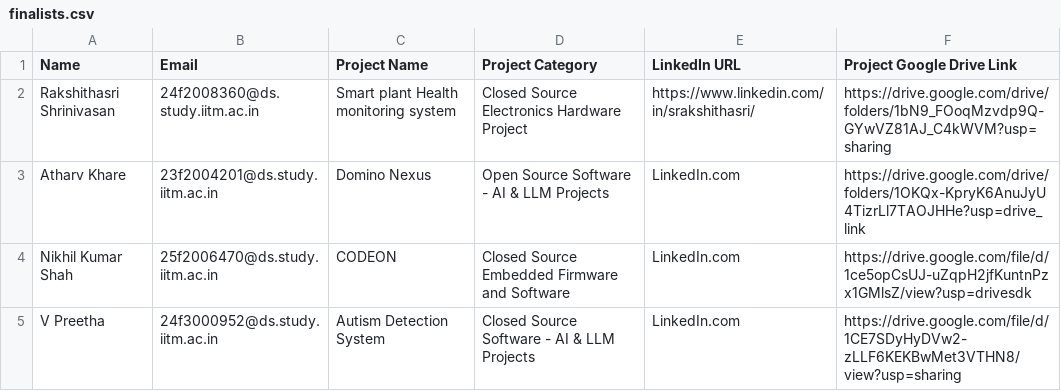
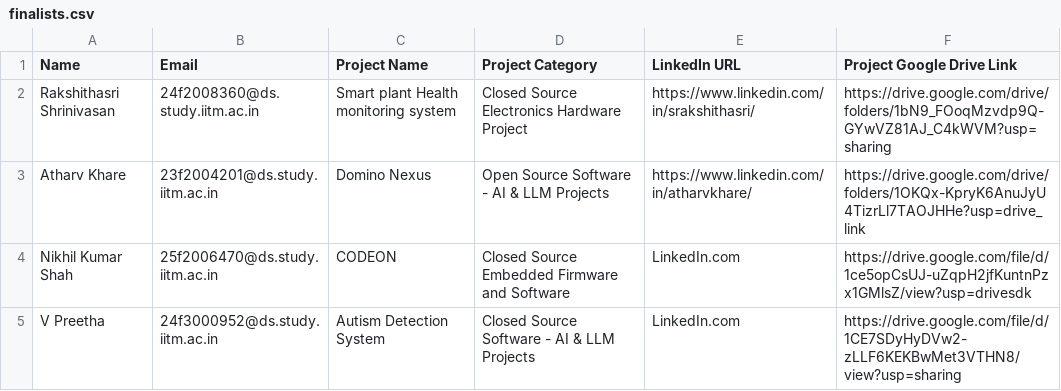
Before and after one commit to AdityaRaoIITM/gadgetxpo, a CSV file: finalists.csv, drawn as a sheet; only a part is shown.

Commit message:
Update finalists.csv

```diff
--- a/finalists.csv
+++ b/finalists.csv
@@ -2,3 +2,3 @@ Name,Email,Project Name,Project Category,LinkedIn URL,Project Google Drive Link
 Rakshithasri Shrinivasan,24f2008360@ds.study.iitm.ac.in,Smart plant Health monitoring system,Closed Source Electronics Hardware Project,https://www.linkedin.com/in/srakshithasri/,https://drive.google.com/drive/folders/1bN9_FOoqMzvdp9Q-GYwVZ81AJ_C4kWVM?usp=sharing
-Atharv Khare,23f2004201@ds.study.iitm.ac.in,Domino Nexus,Open Source Software - AI & LLM Projects,LinkedIn.com,https://drive.google.com/drive/folders/1OKQx-KpryK6AnuJyU4TizrLl7TAOJHHe?usp=drive_link
+Atharv Khare,23f2004201@ds.study.iitm.ac.in,Domino Nexus,Open Source Software - AI & LLM Projects,https://www.linkedin.com/in/atharvkhare/,https://drive.google.com/drive/folders/1OKQx-KpryK6AnuJyU4TizrLl7TAOJHHe?usp=drive_link
 Nikhil Kumar Shah,25f2006470@ds.study.iitm.ac.in,CODEON,Closed Source Embedded Firmware and Software,LinkedIn.com,https://drive.google.com/file/d/1ce5opCsUJ-uZqpH2jfKuntnPzx1GMlsZ/view?usp=drivesdk
```
